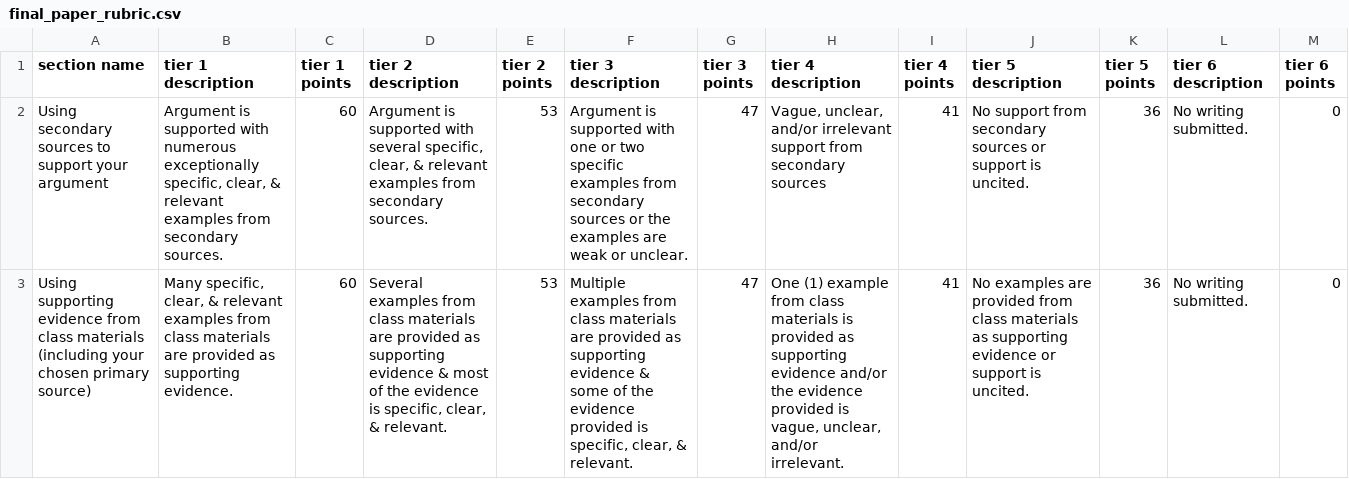
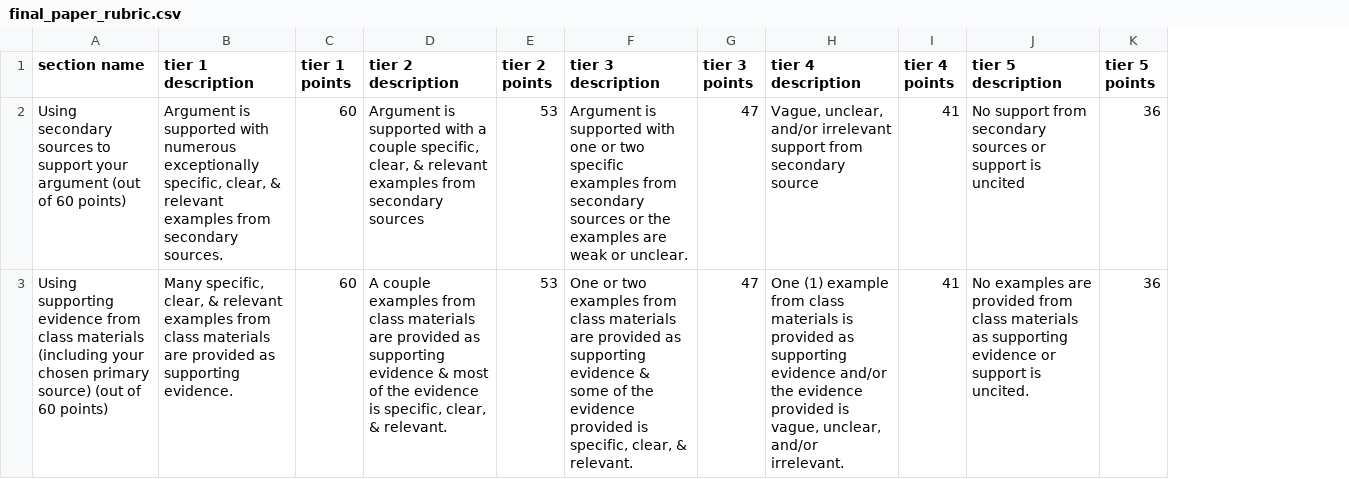
Before and after one commit to RSoph/grading, a CSV file: rubrics/final_paper_rubric.csv, drawn as a sheet; only a part is shown; the diff covers the shown part only; the diff names each change by its address in the sheet, - before the commit and + after, or states it on an @@ line.

```diff
--- a/rubrics/final_paper_rubric.csv
+++ b/rubrics/final_paper_rubric.csv
-column L (tier 6 description), rows 2-3: No writing submitted. | No writing submitted.
-column M (tier 6 points), rows 2-3: 0 | 0
-A2 (section name): …your argument
+A2 (section name): …your argument (out of 60 points)
-D2 (tier 2 description): …supported with several specific, clear, & relevant examples from secondary sources.
+D2 (tier 2 description): …supported with a couple specific, clear, & relevant examples from secondary sources
-H2 (tier 4 description): …from secondary sources
+H2 (tier 4 description): …from secondary source
-J2 (tier 5 description): …support is uncited.
+J2 (tier 5 description): …support is uncited
-A3 (section name): …primary source)
+A3 (section name): …primary source) (out of 60 points)
-D3 (tier 2 description): Several examples from…
+D3 (tier 2 description): A couple examples from…
-F3 (tier 3 description): Multiple examples from…
+F3 (tier 3 description): One or two examples from…
```
Also changed, not shown: 12 edited cells elsewhere in this file, 4 other files.
